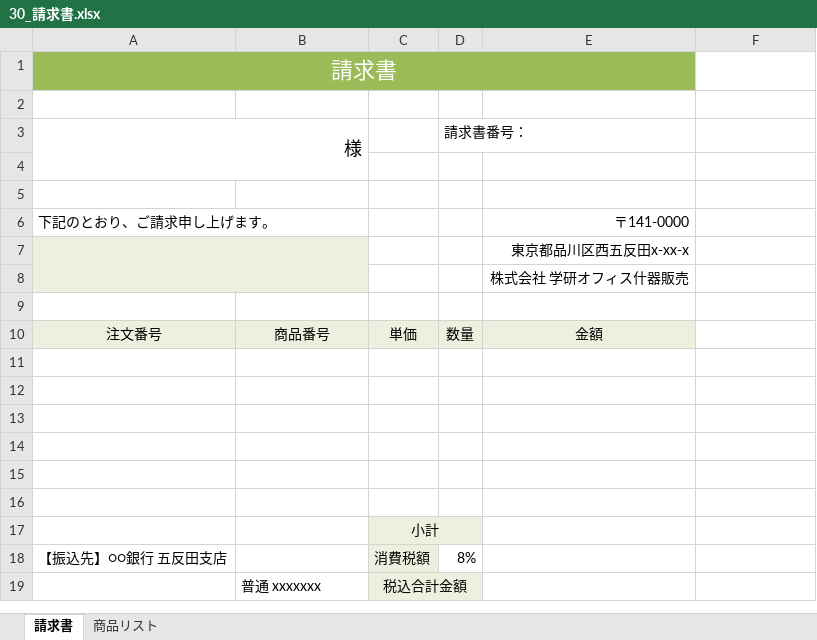
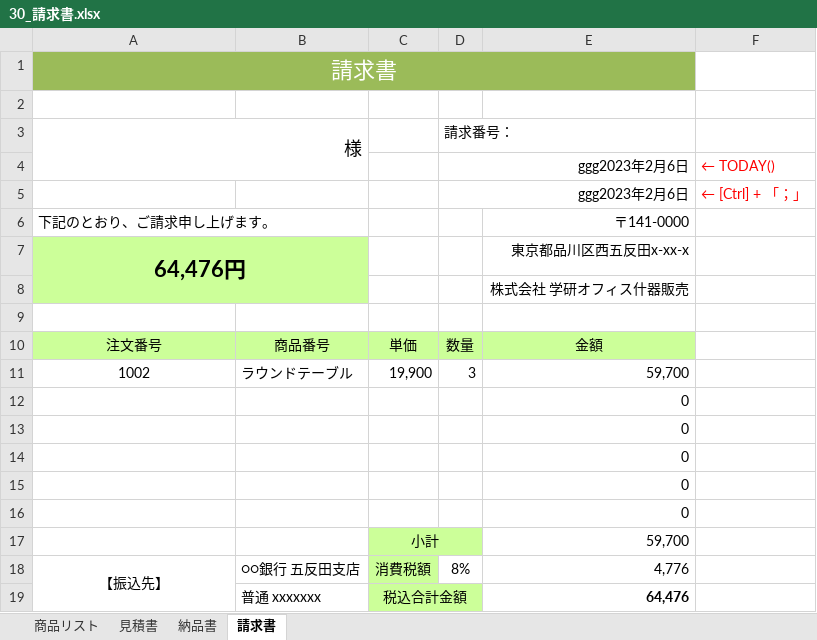
Before and after one commit to otsu021202/excel, an Excel workbook: 30_請求書.xlsx, sheet 請求書, drawn as a sheet; values as stored, in another font and other column widths than the file's, no borders; removed rows and columns are numbered as before the commit, all else as after; the diff names each change by its address in the sheet, - before the commit and + after, or states it on an @@ line.

```diff
--- a/30_請求書.xlsx (sheet 請求書)
+++ b/30_請求書.xlsx (sheet 請求書)
+sheet tab: 見積書
+sheet tab: 納品書
@@ sheet tab order changed: 商品リスト | 見積書 | 納品書 | 請求書 @@
-D3: 請求書番号：
+D3: 請求番号：
-row 4: (empty)
+row 4:  |  |  | ggg2023年2月6日 |  | ← TODAY()
+D4:E4 merged
-row 5: (empty)
+row 5:  |  |  | ggg2023年2月6日 |  | ← [Ctrl] + 「；」
+D5:E5 merged
-A7: (empty)
+A7: 64,476円
-A7:B8 fill: #EBF1DE
+A7:B8 fill: #CCFF99
-A10:E10 fill: #EBF1DE
+A10:E10 fill: #CCFF99
-row 11: (empty)
+row 11: 1002 | ラウンドテーブル | 19,900 | 3 | 59,700
-E12:E16: (empty)
+E12:E16: 0
-C17:D17 fill: #EBF1DE
+C17:D17 fill: #CCFF99
-E17: (empty)
+E17: 59,700
-row 18: 【振込先】○○銀行 五反田支店 |  | 消費税額 | 8%
+row 18: 【振込先】 | ○○銀行 五反田支店 | 消費税額 | 8% | 4,776
-C19:D19 fill: #EBF1DE
+C19:D19 fill: #CCFF99
-E19: (empty)
+E19: 64,476
```
Also changed, not shown: sheet 商品リスト, formulas that keep their value.
